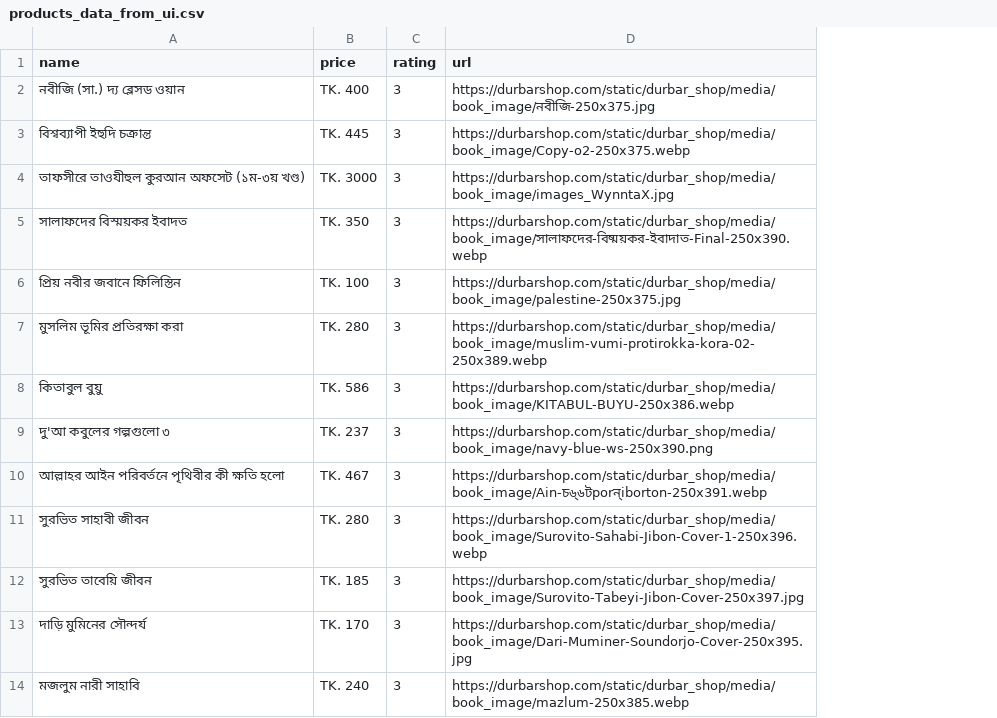
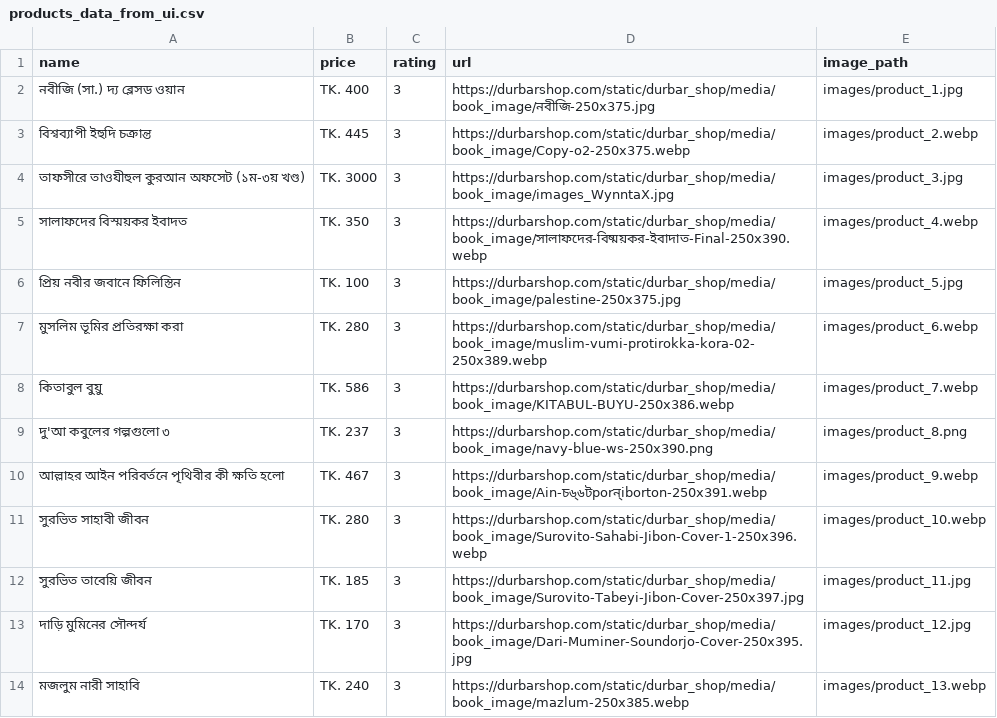
Before and after one commit to saddamhossainfiroj/python-scrapping-script, a CSV file: products_data_from_ui.csv, drawn as a sheet; only a part is shown; the diff names each change by its address in the sheet, - before the commit and + after, or states it on an @@ line.

Commit message:
download image or file is done on ui scrapping

```diff
--- a/products_data_from_ui.csv
+++ b/products_data_from_ui.csv
+column E (image_path), rows 2-14: images/product_1.jpg | images/product_2.webp | images/product_3.jpg | images/product_4.webp | images/product_5.jpg | images/product_6.webp | images/product_7.webp | images/product_8.png | images/product_9.webp | images/product_10.webp | images/product_11.jpg | images/product_12.jpg | images/product_13.webp
```
Also changed, not shown: 2 other files.
